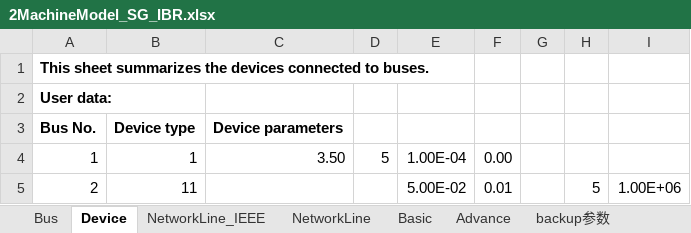
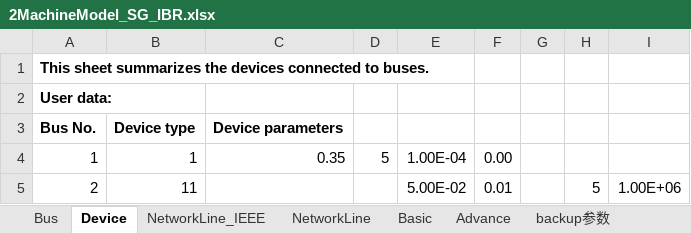
Before and after one commit to yt-li/Power-Communication-Isomorphism, an Excel workbook: 2MachineModel_SG_IBR.xlsx, sheet Device, drawn as a sheet; values as stored, in another font and other column widths than the file's, no borders; the diff names each change by its address in the sheet, - before the commit and + after, or states it on an @@ line.

```diff
--- a/2MachineModel_SG_IBR.xlsx (sheet Device)
+++ b/2MachineModel_SG_IBR.xlsx (sheet Device)
-C4: 3.50
+C4: 0.35
```
Also changed, not shown: sheet Bus, 2MachineModel_2IBR.xlsx, 8 other files.
